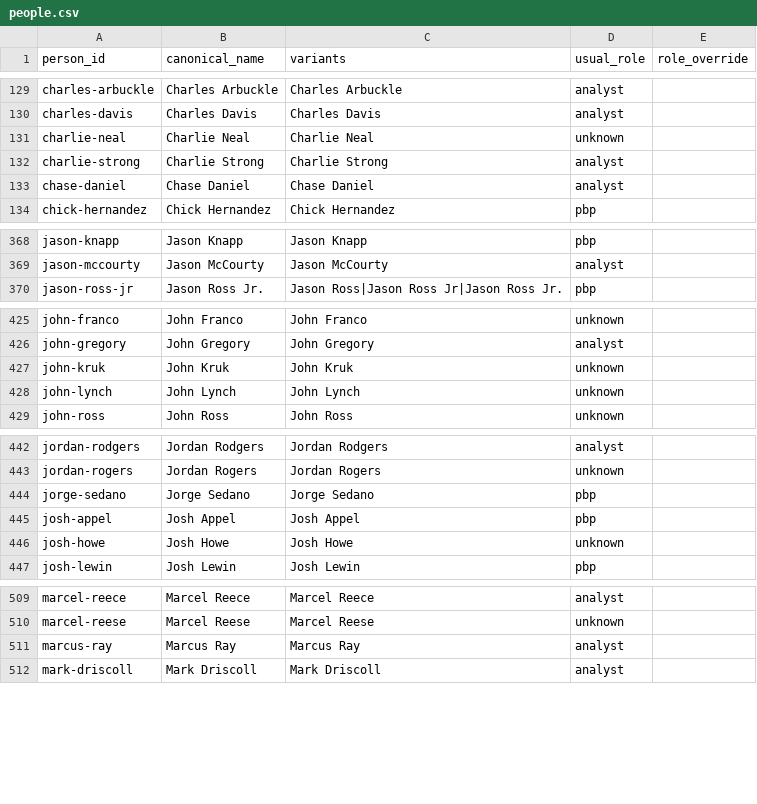
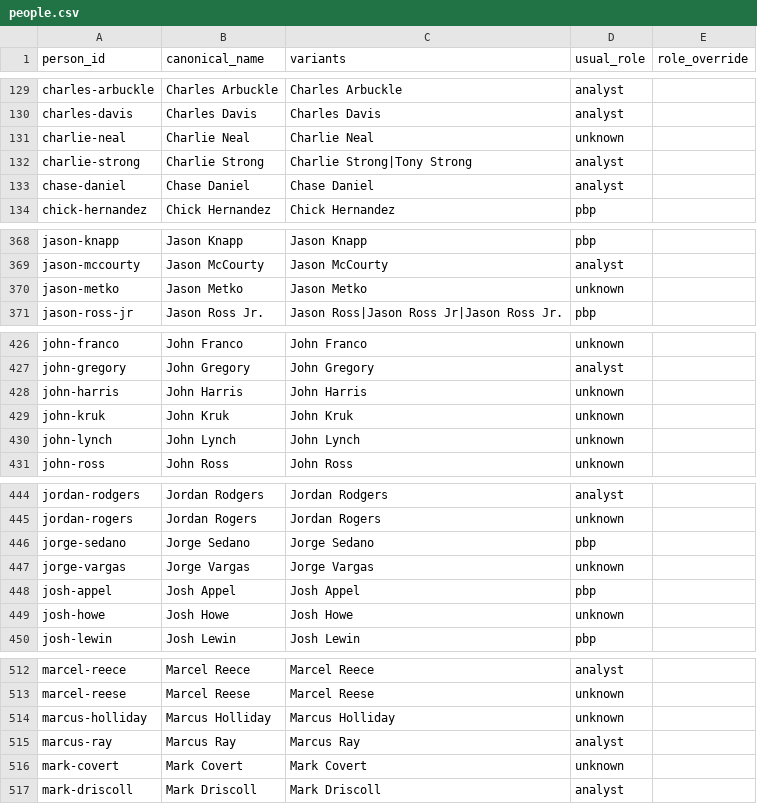
Before and after one commit to benboro/booth-review, a CSV file: data/reference/people.csv, drawn as a sheet; only a part is shown, gaps mark what is left out.

Commit message:
Register five new announcers and fold 506's Tony Strong into Charlie Strong, so the job stops flagging them for review; bump to 0.21.32

```diff
--- a/data/reference/people.csv
+++ b/data/reference/people.csv
@@ -131,3 +131,3 @@ charles-davis,Charles Davis,Charles Davis,analyst,
 charlie-neal,Charlie Neal,Charlie Neal,unknown,
-charlie-strong,Charlie Strong,Charlie Strong,analyst,
+charlie-strong,Charlie Strong,Charlie Strong|Tony Strong,analyst,
 chase-daniel,Chase Daniel,Chase Daniel,analyst,
@@ -369,2 +369,3 @@ jason-knapp,Jason Knapp,Jason Knapp,pbp,
 jason-mccourty,Jason McCourty,Jason McCourty,analyst,
+jason-metko,Jason Metko,Jason Metko,unknown,
 jason-ross-jr,Jason Ross Jr.,Jason Ross|Jason Ross Jr|Jason Ross Jr.,pbp,
@@ -426,2 +427,3 @@ john-franco,John Franco,John Franco,unknown,
 john-gregory,John Gregory,John Gregory,analyst,
+john-harris,John Harris,John Harris,unknown,
 john-kruk,John Kruk,John Kruk,unknown,
@@ -444,2 +446,3 @@ jordan-rogers,Jordan Rogers,Jordan Rogers,unknown,
 jorge-sedano,Jorge Sedano,Jorge Sedano,pbp,
+jorge-vargas,Jorge Vargas,Jorge Vargas,unknown,
 josh-appel,Josh Appel,Josh Appel,pbp,
@@ -510,3 +513,5 @@ marcel-reece,Marcel Reece,Marcel Reece,analyst,
 marcel-reese,Marcel Reese,Marcel Reese,unknown,
+marcus-holliday,Marcus Holliday,Marcus Holliday,unknown,
 marcus-ray,Marcus Ray,Marcus Ray,analyst,
+mark-covert,Mark Covert,Mark Covert,unknown,
 mark-driscoll,Mark Driscoll,Mark Driscoll,analyst,
```
Also changed, not shown: data/reference/people_reviewed.csv, 3 other files.
